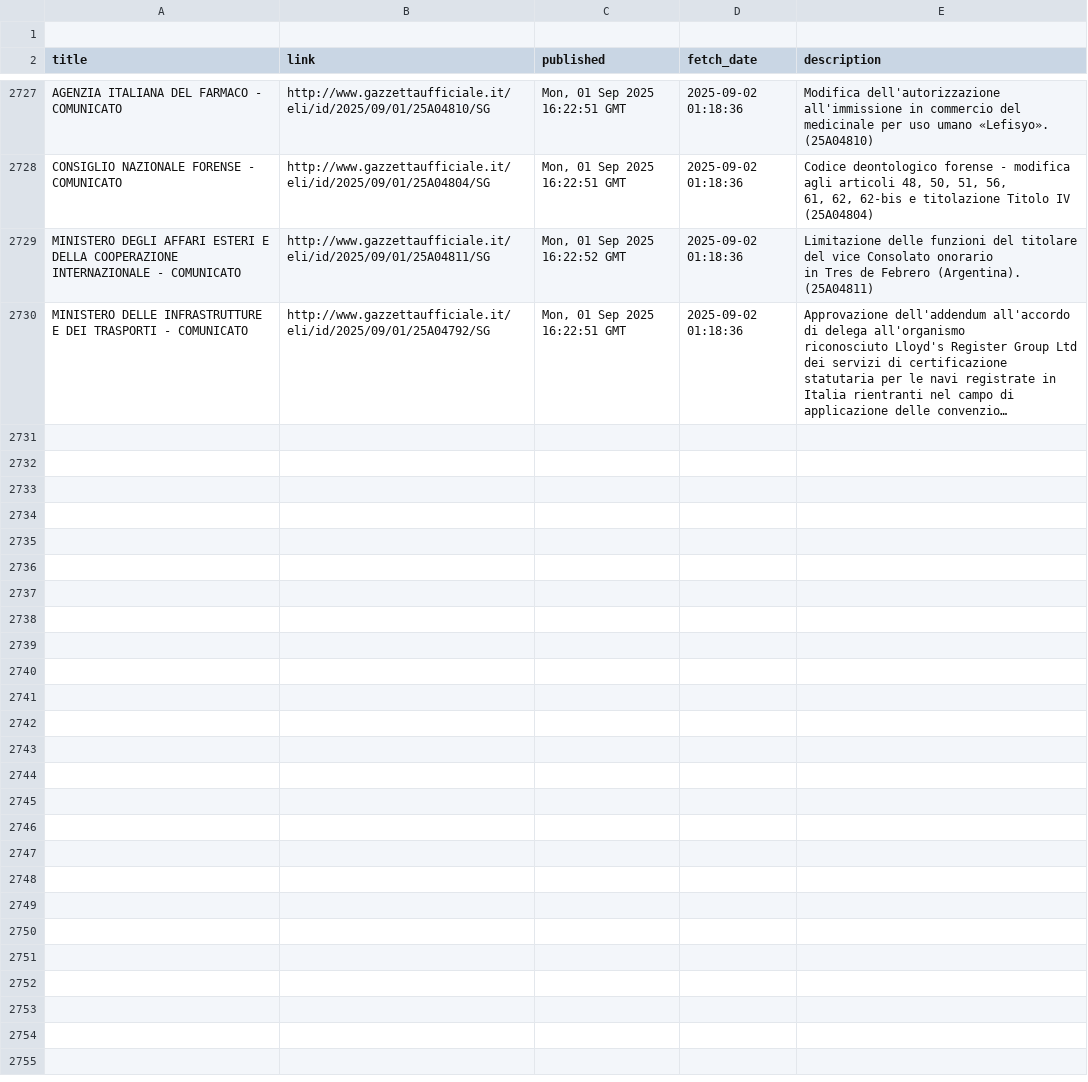
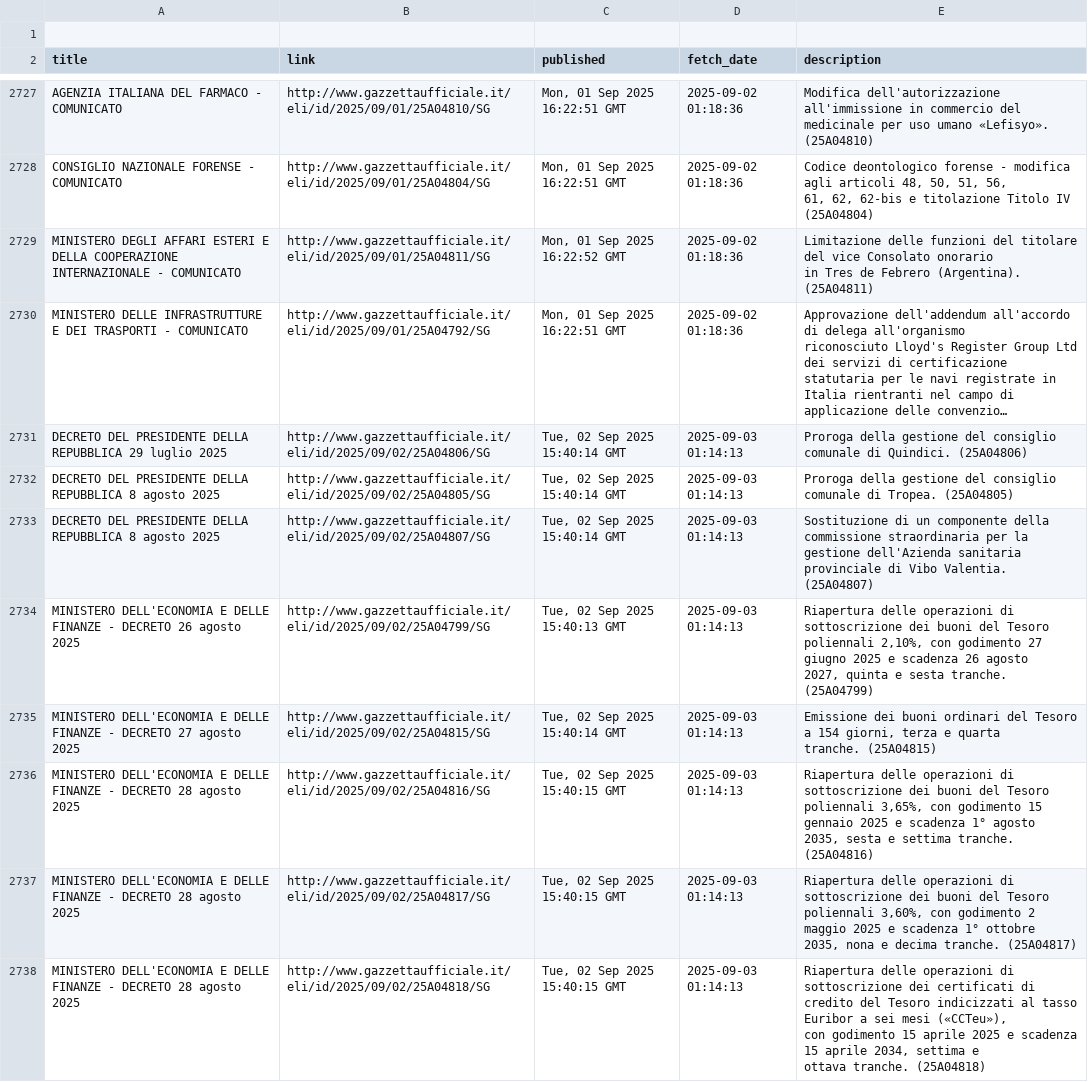
Before and after one commit to atomm/fetchGU, a CSV file: data/gazzetta-update.csv, drawn as a sheet; only a part is shown, gaps mark what is left out; long unchanged cells end in …; ↵ is a line break in a cell; the diff covers the shown part only; the diff names each change by its address in the sheet, - before the commit and + after, or states it on an @@ line.

```diff
--- a/data/gazzetta-update.csv
+++ b/data/gazzetta-update.csv
+row 2731: DECRETO DEL PRESIDENTE DELLA REPUBBLICA 29 luglio 2025 | http://www.gazzettaufficiale.it/eli/id/2025/09/02/25A04806/SG | Tue, 02 Sep 2025 15:40:14 GMT | 2025-09-03 01:14:13 | Proroga della gestione del consiglio comunale di Quindici. (25A04806)
+row 2732: DECRETO DEL PRESIDENTE DELLA REPUBBLICA 8 agosto 2025 | http://www.gazzettaufficiale.it/eli/id/2025/09/02/25A04805/SG | Tue, 02 Sep 2025 15:40:14 GMT | 2025-09-03 01:14:13 | Proroga della gestione del consiglio comunale di Tropea. (25A04805)
+row 2733: DECRETO DEL PRESIDENTE DELLA REPUBBLICA 8 agosto 2025 | http://www.gazzettaufficiale.it/eli/id/2025/09/02/25A04807/SG | Tue, 02 Sep 2025 15:40:14 GMT | 2025-09-03 01:14:13 | Sostituzione di un componente della commissione straordinaria per la ↵ gestione dell'Azienda sanitaria provinciale di Vibo Valentia. ↵ (25A04807)
+row 2734: MINISTERO DELL'ECONOMIA E DELLE FINANZE - DECRETO 26 agosto 2025 | http://www.gazzettaufficiale.it/eli/id/2025/09/02/25A04799/SG | Tue, 02 Sep 2025 15:40:13 GMT | 2025-09-03 01:14:13 | Riapertura delle operazioni di sottoscrizione dei buoni del Tesoro ↵ poliennali 2,10%, con godimento 27 giugno 2025 e scadenza 26 agosto ↵ 2027, quinta e sesta tranche. (25A04799)
+row 2735: MINISTERO DELL'ECONOMIA E DELLE FINANZE - DECRETO 27 agosto 2025 | http://www.gazzettaufficiale.it/eli/id/2025/09/02/25A04815/SG | Tue, 02 Sep 2025 15:40:14 GMT | 2025-09-03 01:14:13 | Emissione dei buoni ordinari del Tesoro a 154 giorni, terza e quarta ↵ tranche. (25A04815)
+row 2736: MINISTERO DELL'ECONOMIA E DELLE FINANZE - DECRETO 28 agosto 2025 | http://www.gazzettaufficiale.it/eli/id/2025/09/02/25A04816/SG | Tue, 02 Sep 2025 15:40:15 GMT | 2025-09-03 01:14:13 | Riapertura delle operazioni di sottoscrizione dei buoni del Tesoro ↵ poliennali 3,65%, con godimento 15 gennaio 2025 e scadenza 1° agosto ↵ 2035, sesta e settima tranche. (25A04816)
+row 2737: MINISTERO DELL'ECONOMIA E DELLE FINANZE - DECRETO 28 agosto 2025 | http://www.gazzettaufficiale.it/eli/id/2025/09/02/25A04817/SG | Tue, 02 Sep 2025 15:40:15 GMT | 2025-09-03 01:14:13 | Riapertura delle operazioni di sottoscrizione dei buoni del Tesoro ↵ poliennali 3,60%, con godimento 2 maggio 2025 e scadenza 1° ottobre ↵ 2035, nona e decima tranche. (25A04817)
+row 2738: MINISTERO DELL'ECONOMIA E DELLE FINANZE - DECRETO 28 agosto 2025 | http://www.gazzettaufficiale.it/eli/id/2025/09/02/25A04818/SG | Tue, 02 Sep 2025 15:40:15 GMT | 2025-09-03 01:14:13 | Riapertura delle operazioni di sottoscrizione dei certificati di ↵ credito del Tesoro indicizzati al tasso Euribor a sei mesi («CCTeu»), ↵ con godimento 15 aprile 2025 e scadenza 15 aprile 2034, settima e ↵ ottava tranche. (25A04818)
```
Also changed, not shown: 7 added rows elsewhere in this file.
